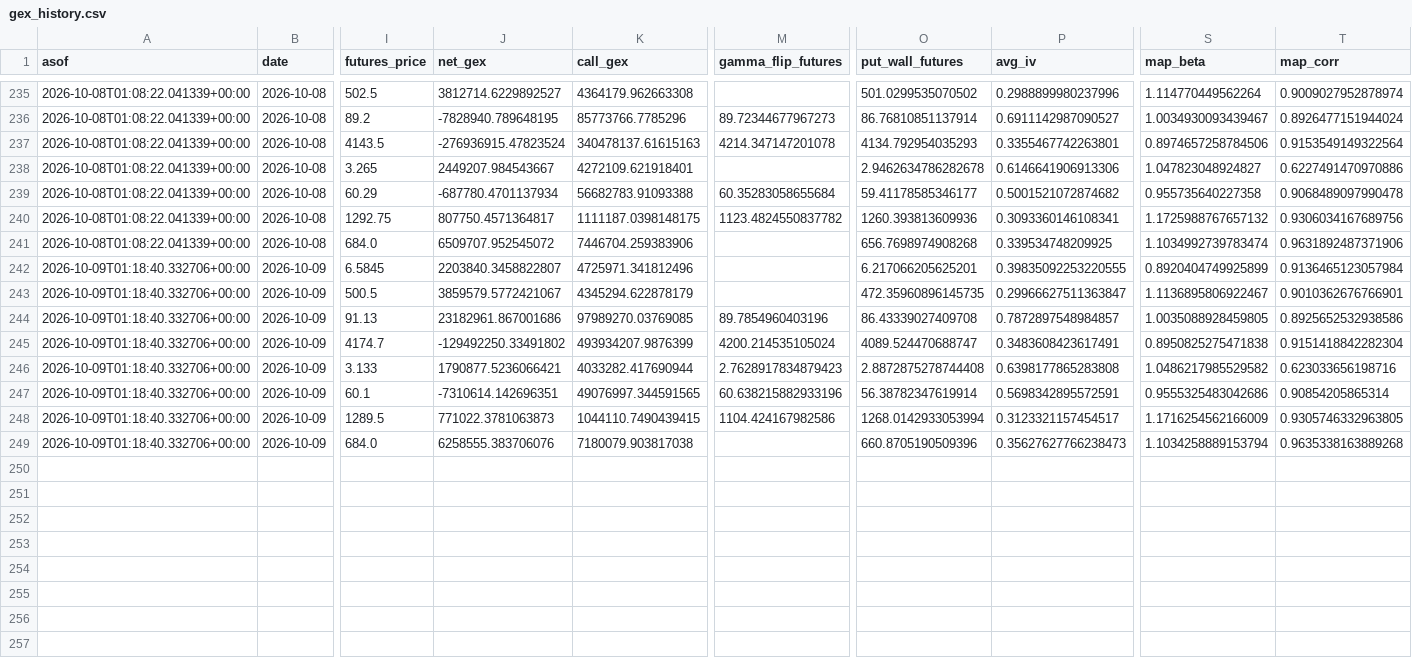
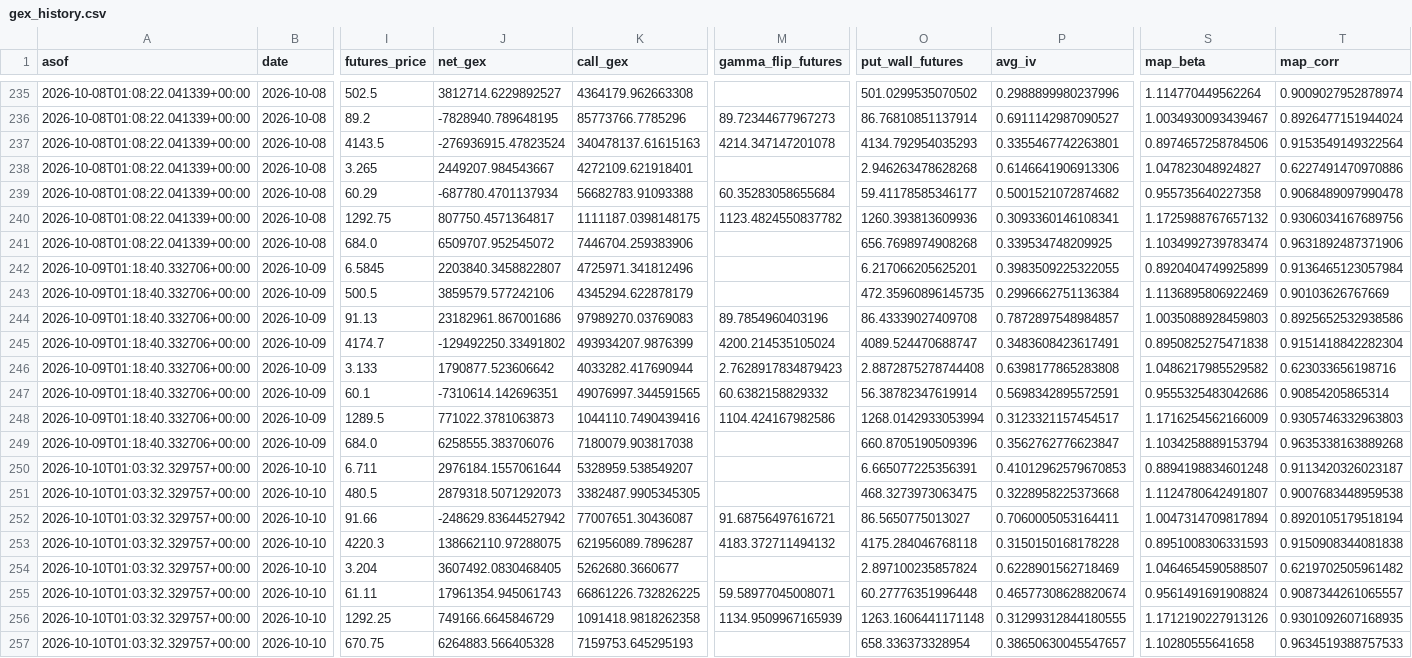
Before and after one commit to trace707/Daily-Commodity-GEX, a CSV file: output/data/gex_history.csv, drawn as a sheet; only a part is shown, gaps mark what is left out; rows hold the shown columns only; the diff names each change by its address in the sheet, - before the commit and + after, or states it on an @@ line.

```diff
--- a/output/data/gex_history.csv
+++ b/output/data/gex_history.csv
-O238 (put_wall_futures): 2.9462634786282678
+O238 (put_wall_futures): 2.946263478628268
-P242 (avg_iv): 0.39835092253220555
+P242 (avg_iv): 0.3983509225322055
-J243 (net_gex): 3859579.5772421067
+J243 (net_gex): 3859579.577242106
-P243 (avg_iv): 0.29966627511363847
+P243 (avg_iv): 0.2996662751136384
-S243 (map_beta): 1.1136895806922467
+S243 (map_beta): 1.1136895806922469
-T243 (map_corr): 0.9010362676766901
+T243 (map_corr): 0.90103626767669
-K244 (call_gex): 97989270.03769085
+K244 (call_gex): 97989270.03769083
-S244 (map_beta): 1.0035088928459805
+S244 (map_beta): 1.0035088928459803
-J246 (net_gex): 1790877.5236066421
+J246 (net_gex): 1790877.523606642
-M247 (gamma_flip_futures): 60.638215882933196
+M247 (gamma_flip_futures): 60.6382158829332
-K248 (call_gex): 1044110.7490439415
+K248 (call_gex): 1044110.7490439416
-T248 (map_corr): 0.9305746332963805
+T248 (map_corr): 0.9305746332963803
-P249 (avg_iv): 0.35627627766238473
+P249 (avg_iv): 0.3562762776623847
+row 250: 2026-10-10T01:03:32.329757+00:00 | 2026-10-10 | 6.711 | 2976184.1557061644 | 5328959.538549207 |  | 6.665077225356391 | 0.41012962579670853 | 0.8894198834601248 | 0.9113420326023187
+row 251: 2026-10-10T01:03:32.329757+00:00 | 2026-10-10 | 480.5 | 2879318.5071292073 | 3382487.9905345305 |  | 468.3273973063475 | 0.3228958225373668 | 1.1124780642491807 | 0.9007683448959538
+row 252: 2026-10-10T01:03:32.329757+00:00 | 2026-10-10 | 91.66 | -248629.83644527942 | 77007651.30436087 | 91.68756497616721 | 86.5650775013027 | 0.7060005053164411 | 1.0047314709817894 | 0.8920105179518194
+row 253: 2026-10-10T01:03:32.329757+00:00 | 2026-10-10 | 4220.3 | 138662110.97288075 | 621956089.7896287 | 4183.372711494132 | 4175.284046768118 | 0.3150150168178228 | 0.8951008306331593 | 0.9150908344081838
+row 254: 2026-10-10T01:03:32.329757+00:00 | 2026-10-10 | 3.204 | 3607492.0830468405 | 5262680.3660677 |  | 2.897100235857824 | 0.6228901562718469 | 1.0464654590588507 | 0.6219702505961482
+row 255: 2026-10-10T01:03:32.329757+00:00 | 2026-10-10 | 61.11 | 17961354.945061743 | 66861226.732826225 | 59.58977045008071 | 60.27776351996448 | 0.46577308628820674 | 0.9561491691908824 | 0.9087344261065557
+row 256: 2026-10-10T01:03:32.329757+00:00 | 2026-10-10 | 1292.25 | 749166.6645846729 | 1091418.9818262358 | 1134.9509967165939 | 1263.1606441171148 | 0.31299312844180555 | 1.1712190227913126 | 0.9301092607168935
+row 257: 2026-10-10T01:03:32.329757+00:00 | 2026-10-10 | 670.75 | 6264883.566405328 | 7159753.645295193 |  | 658.336373328954 | 0.38650630045547657 | 1.10280555641658 | 0.9634519388757533
```
Also changed, not shown: 8 other files.
